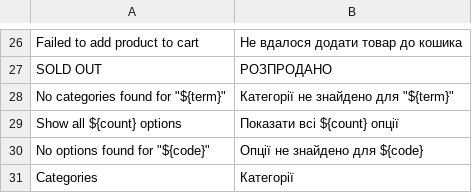
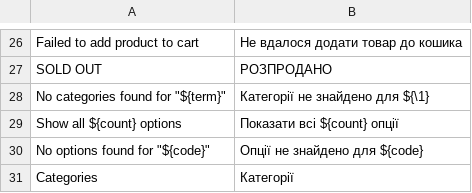
Before and after one commit to kostyakunak/sneaker-femme, a CSV file: translations/uk/catalog.csv, drawn as a sheet; only a part is shown, gaps mark what is left out; the diff names each change by its address in the sheet, - before the commit and + after, or states it on an @@ line.

```diff
--- a/translations/uk/catalog.csv
+++ b/translations/uk/catalog.csv
-B28: Категорії не знайдено для "${term}"
+B28: Категорії не знайдено для ${\1}
```
Also changed, not shown: translations/uk/account.csv, translations/uk/checkout.csv, 3 other files.
